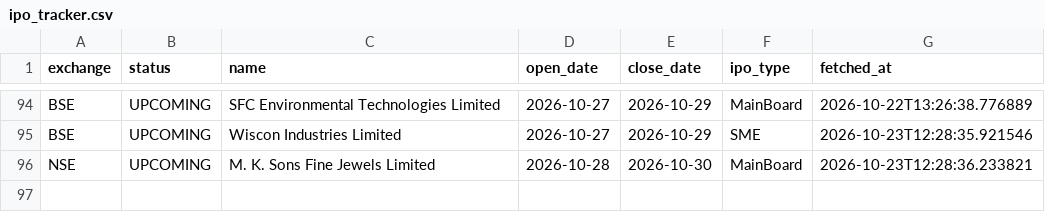
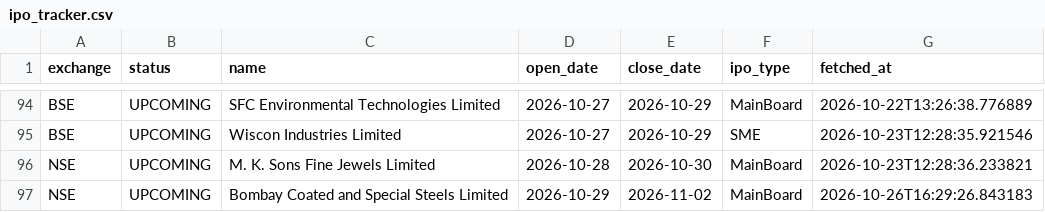
Before and after one commit to Rachitjainca/bse-ipo-tracker, a CSV file: ipo_tracker.csv, drawn as a sheet; only a part is shown, gaps mark what is left out.

Commit message:
Update IPO & pipeline trackers [skip ci]

```diff
--- a/ipo_tracker.csv
+++ b/ipo_tracker.csv
@@ -96 +96,2 @@ BSE,UPCOMING,Wiscon Industries Limited,2026-10-27,2026-10-29,SME,2026-10-23T12:2
 NSE,UPCOMING,M. K. Sons Fine Jewels Limited,2026-10-28,2026-10-30,MainBoard,2026-10-23T12:28:36.233821
+NSE,UPCOMING,Bombay Coated and Special Steels Limited,2026-10-29,2026-11-02,MainBoard,2026-10-26T16:29:26.843183
```
